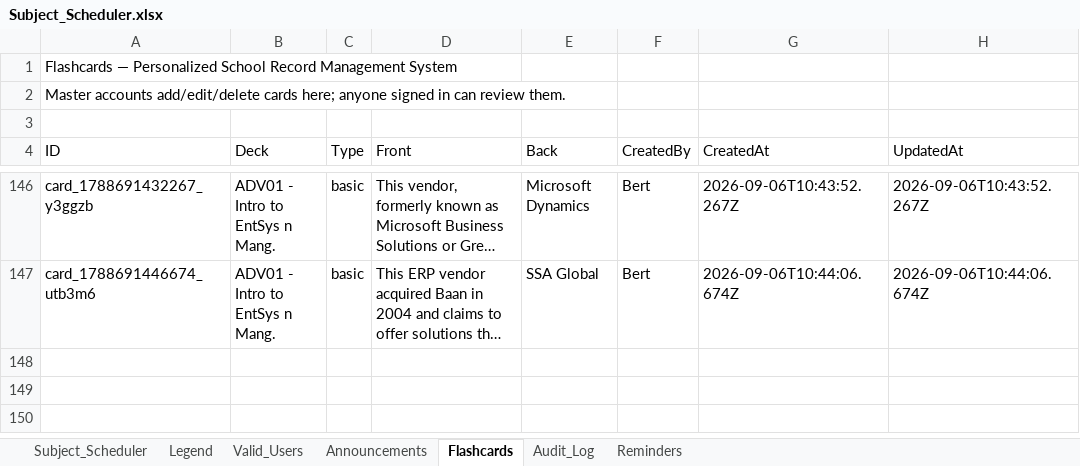
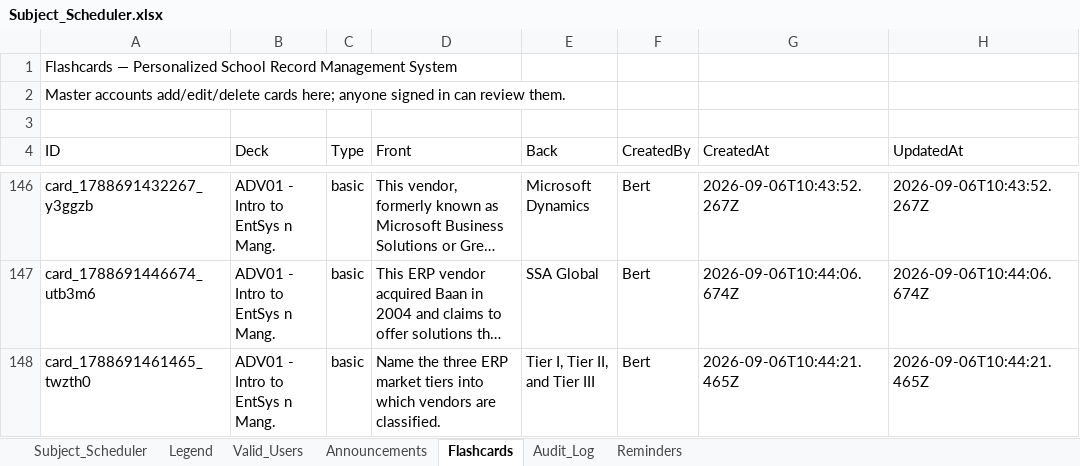
Before and after one commit to fielalbert2026/school-record-management-system, an Excel workbook: Subject_Scheduler.xlsx, sheet Flashcards, drawn as a sheet; only a part is shown, gaps mark what is left out; long unchanged cells end in …; values as stored, in another font and other column widths than the file's, no borders; the diff names each change by its address in the sheet, - before the commit and + after, or states it on an @@ line.

Commit message:
Flashcards: Add Flashcard — by Bert

```diff
--- a/Subject_Scheduler.xlsx (sheet Flashcards)
+++ b/Subject_Scheduler.xlsx (sheet Flashcards)
+row 148: card_1788691461465_twzth0 | ADV01 - Intro to EntSys n Mang. | basic | Name the three ERP market tiers into which vendors are classified. | Tier I, Tier II, and Tier III | Bert | 2026-09-06T10:44:21.465Z | 2026-09-06T10:44:21.465Z
```
Also changed, not shown: sheet Audit_Log.
